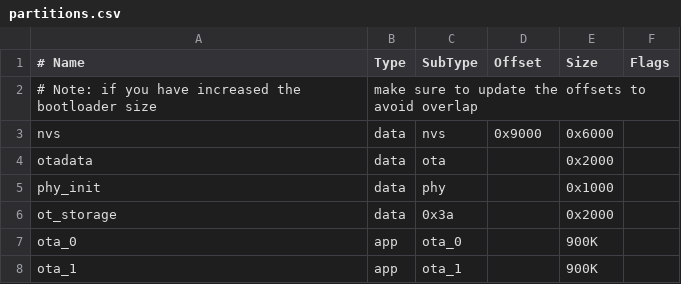
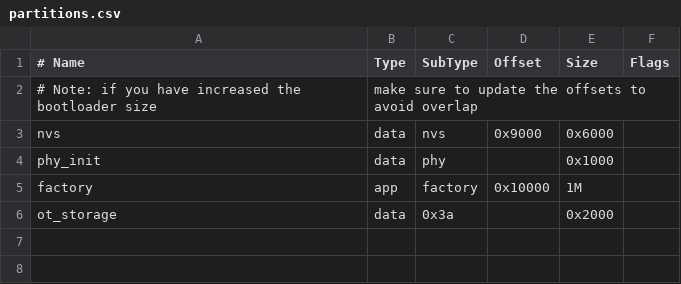
Before and after one commit to RogoSolutions/rogo-esp32-sdk, a CSV file: examples/openthread/ot_rcp/partitions.csv, drawn as a sheet; removed rows and columns are numbered as before the commit, all else as after; the diff names each change by its address in the sheet, - before the commit and + after, or states it on an @@ line.

```diff
--- a/examples/openthread/ot_rcp/partitions.csv
+++ b/examples/openthread/ot_rcp/partitions.csv
-row 4: otadata | data | ota |  | 0x2000
+row 5: factory | app | factory | 0x10000 | 1M
-row 7: ota_0 | app | ota_0 |  | 900K
-row 8: ota_1 | app | ota_1 |  | 900K
```
Also changed, not shown: 6 other files.
